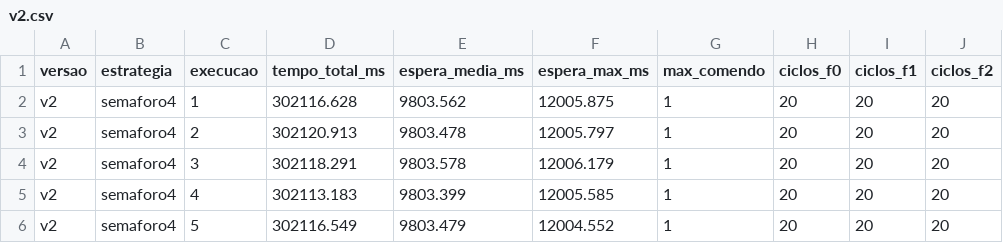
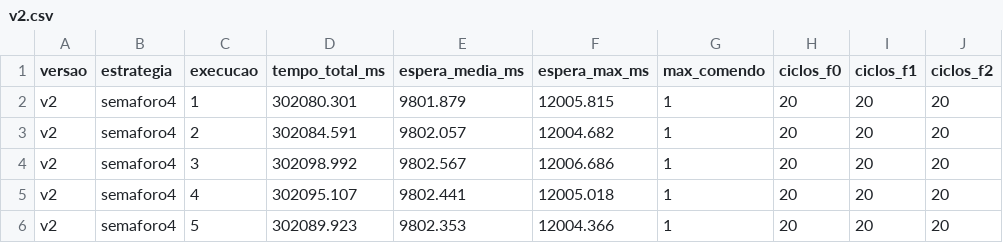
Before and after one commit to enricolazzari/t1-FPPD, a CSV file: results/v2.csv, drawn as a sheet; only a part is shown; the diff names each change by its address in the sheet, - before the commit and + after, or states it on an @@ line.

```diff
--- a/results/v2.csv
+++ b/results/v2.csv
-D2 (tempo_total_ms): 302116.628
+D2 (tempo_total_ms): 302080.301
-E2 (espera_media_ms): 9803.562
+E2 (espera_media_ms): 9801.879
-F2 (espera_max_ms): 12005.875
+F2 (espera_max_ms): 12005.815
-D3 (tempo_total_ms): 302120.913
+D3 (tempo_total_ms): 302084.591
-E3 (espera_media_ms): 9803.478
+E3 (espera_media_ms): 9802.057
-F3 (espera_max_ms): 12005.797
+F3 (espera_max_ms): 12004.682
-D4 (tempo_total_ms): 302118.291
+D4 (tempo_total_ms): 302098.992
-E4 (espera_media_ms): 9803.578
+E4 (espera_media_ms): 9802.567
-F4 (espera_max_ms): 12006.179
+F4 (espera_max_ms): 12006.686
-D5 (tempo_total_ms): 302113.183
+D5 (tempo_total_ms): 302095.107
-E5 (espera_media_ms): 9803.399
+E5 (espera_media_ms): 9802.441
-F5 (espera_max_ms): 12005.585
+F5 (espera_max_ms): 12005.018
-D6 (tempo_total_ms): 302116.549
+D6 (tempo_total_ms): 302089.923
-E6 (espera_media_ms): 9803.479
+E6 (espera_media_ms): 9802.353
-F6 (espera_max_ms): 12004.552
+F6 (espera_max_ms): 12004.366
```
Also changed, not shown: results/todas.csv, results/v0.csv, 12 other files.
